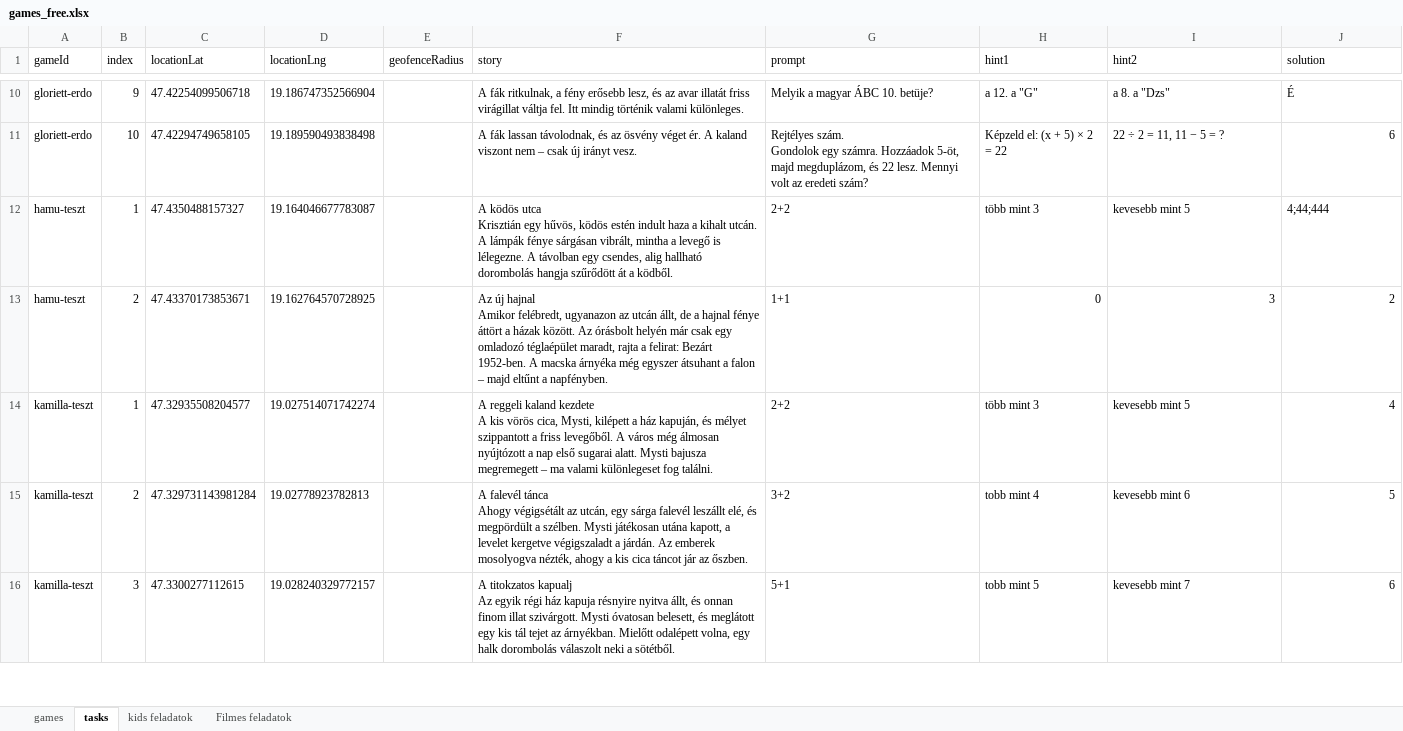
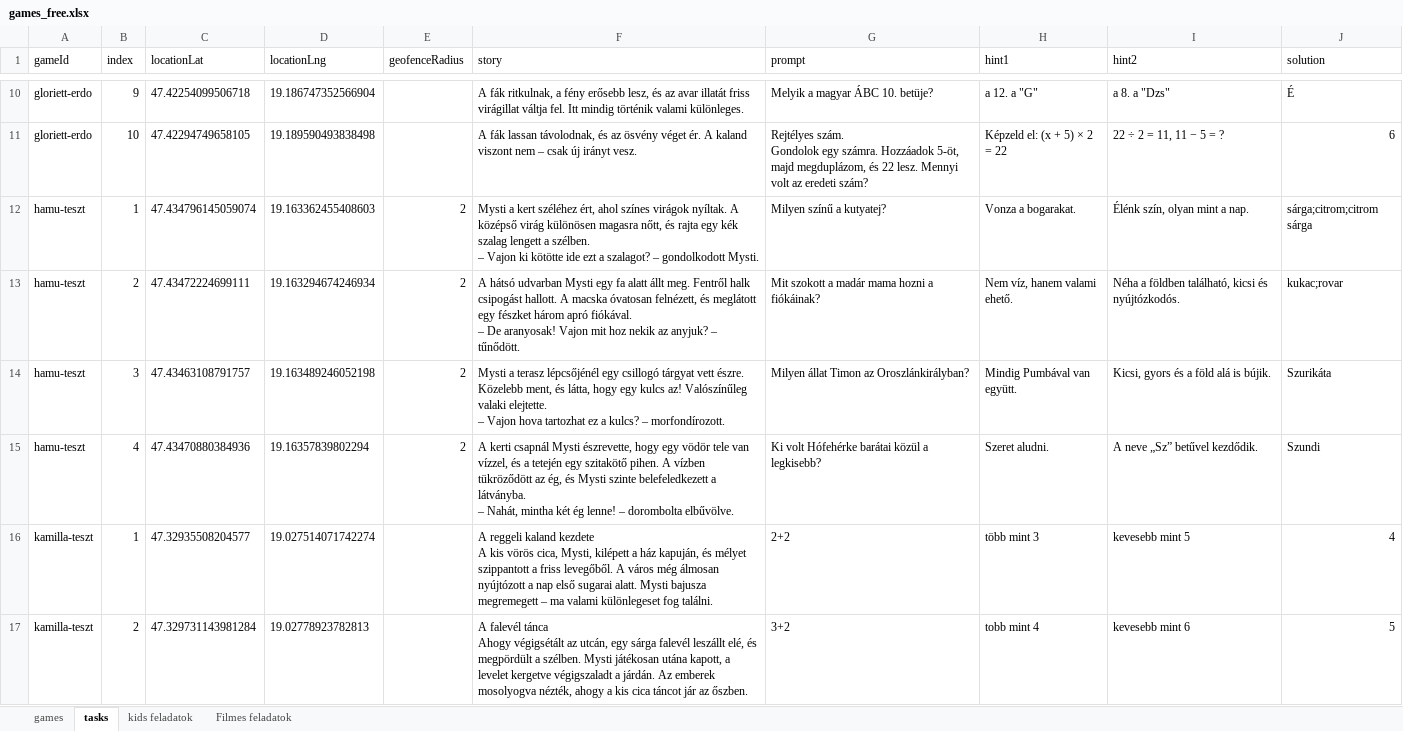
Before and after one commit to MystiGo-hu/MystiGo, an Excel workbook: games/games_free.xlsx, sheet tasks, drawn as a sheet; only a part is shown, gaps mark what is left out; the shorter side is filled out with more unchanged rows; values as stored, in another font and other column widths than the file's, no borders; removed rows and columns are numbered as before the commit, all else as after; ↵ is a line break in a cell; the diff names each change by its address in the sheet, - before the commit and + after, or states it on an @@ line.

Commit message:
Add files via upload

```diff
--- a/games/games_free.xlsx (sheet tasks)
+++ b/games/games_free.xlsx (sheet tasks)
-row 12: hamu-teszt | 1 | 47.4350488157327 | 19.164046677783087 |  | A ködös utca ↵ Krisztián egy hűvös, ködös estén indult haza a kihalt utcán. A lámpák fénye sárgásan vibrált, mintha a levegő is lélegezne. A távolban egy csendes, alig hallható dorombolás hangja szűrődött át a ködből. | 2+2 | több mint 3 | kevesebb mint 5 | 4;44;444
-row 13: hamu-teszt | 2 | 47.43370173853671 | 19.162764570728925 |  | Az új hajnal ↵ Amikor felébredt, ugyanazon az utcán állt, de a hajnal fénye áttört a házak között. Az órásbolt helyén már csak egy omladozó téglaépület maradt, rajta a felirat: Bezárt 1952-ben. A macska árnyéka még egyszer átsuhant a falon – majd eltűnt a napfényben. | 1+1 | 0 | 3 | 2
+row 12: hamu-teszt | 1 | 47.434796145059074 | 19.163362455408603 | 2 | Mysti a kert széléhez ért, ahol színes virágok nyíltak. A középső virág különösen magasra nőtt, és rajta egy kék szalag lengett a szélben. ↵ – Vajon ki kötötte ide ezt a szalagot? – gondolkodott Mysti. | Milyen színű a kutyatej? | Vonza a bogarakat. | Élénk szín, olyan mint a nap. | sárga;citrom;citrom sárga
+row 13: hamu-teszt | 2 | 47.43472224699111 | 19.163294674246934 | 2 | A hátsó udvarban Mysti egy fa alatt állt meg. Fentről halk csipogást hallott. A macska óvatosan felnézett, és meglátott egy fészket három apró fiókával. ↵ – De aranyosak! Vajon mit hoz nekik az anyjuk? – tűnődött. | Mit szokott a madár mama hozni a fiókáinak? | Nem víz, hanem valami ehető. | Néha a földben található, kicsi és nyújtózkodós. | kukac;rovar
+row 14: hamu-teszt | 3 | 47.43463108791757 | 19.163489246052198 | 2 | Mysti a terasz lépcsőjénél egy csillogó tárgyat vett észre. Közelebb ment, és látta, hogy egy kulcs az! Valószínűleg valaki elejtette. ↵ – Vajon hova tartozhat ez a kulcs? – morfondírozott. | Milyen állat Timon az Oroszlánkirályban? | Mindig Pumbával van együtt. | Kicsi, gyors és a föld alá is bújik. | Szurikáta
+row 15: hamu-teszt | 4 | 47.43470880384936 | 19.16357839802294 | 2 | A kerti csapnál Mysti észrevette, hogy egy vödör tele van vízzel, és a tetején egy szitakötő pihen. A vízben tükröződött az ég, és Mysti szinte belefeledkezett a látványba. ↵ – Nahát, mintha két ég lenne! – dorombolta elbűvölve. | Ki volt Hófehérke barátai közül a legkisebb? | Szeret aludni. | A neve „Sz” betűvel kezdődik. | Szundi
```
Also changed, not shown: sheet games.
